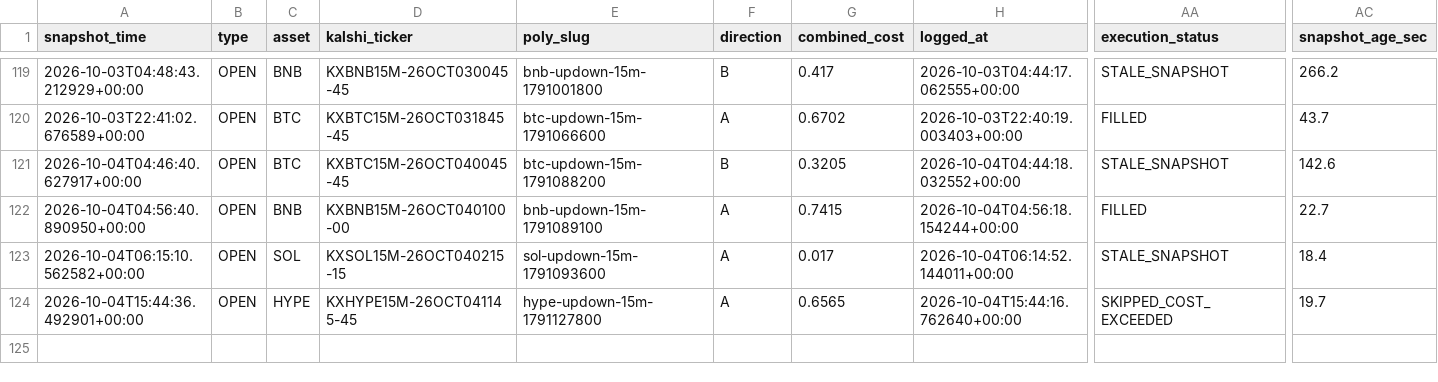
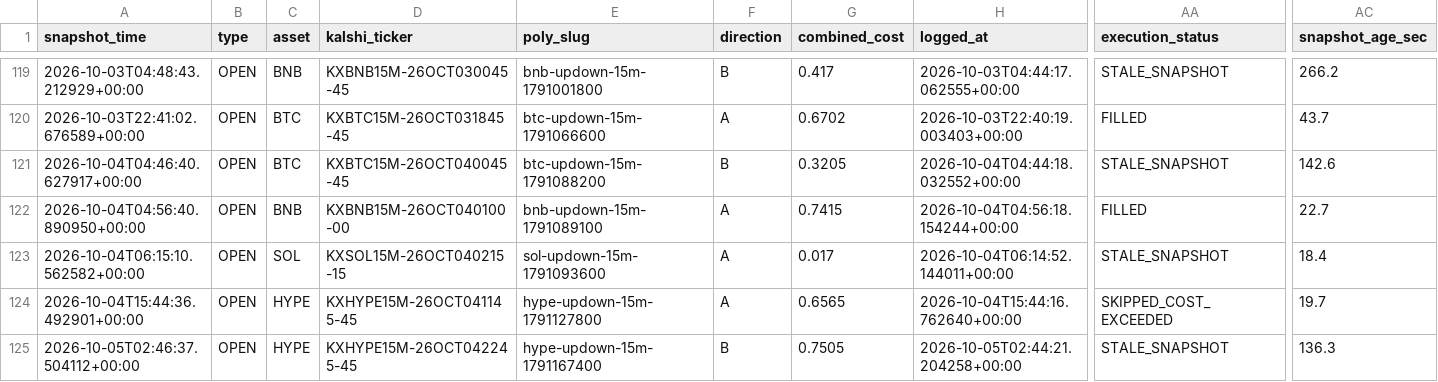
Before and after one commit to Prinxe-crypto/gap-maker-depth-monitor, a CSV file: depth_snapshots.csv, drawn as a sheet; only a part is shown, gaps mark what is left out; rows hold the shown columns only; the diff names each change by its address in the sheet, - before the commit and + after, or states it on an @@ line.

```diff
--- a/depth_snapshots.csv
+++ b/depth_snapshots.csv
+row 125: 2026-10-05T02:46:37.504112+00:00 | OPEN | HYPE | KXHYPE15M-26OCT042245-45 | hype-updown-15m-1791167400 | B | 0.7505 | 2026-10-05T02:44:21.204258+00:00 | STALE_SNAPSHOT | 136.3
```
Also changed, not shown: 3 other files.
